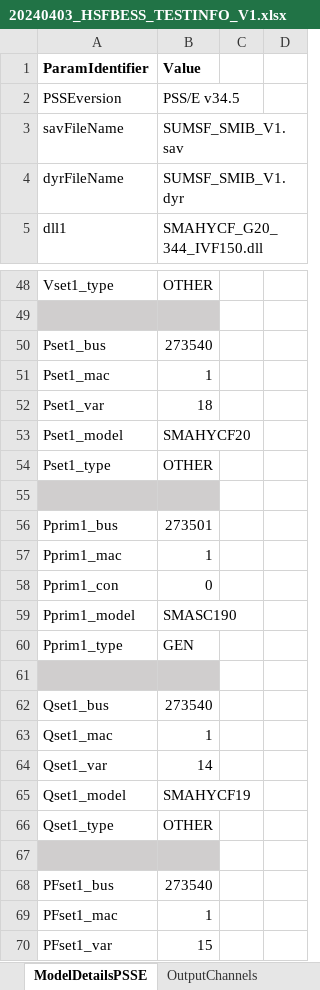
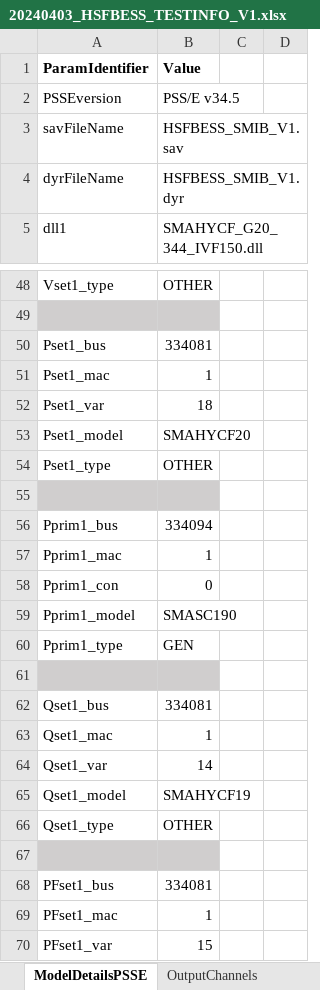
Before and after one commit to Mojtaba-jabbarii/HorshamLatest, an Excel workbook: test_scenario_definitions/20240403_HSFBESS_TESTINFO_V1.xlsx, sheet ModelDetailsPSSE, drawn as a sheet; only a part is shown, gaps mark what is left out; values as stored, in another font and other column widths than the file's, no borders; charts and pictures not drawn; 1 other sheet too large or unreadable and not compared; the diff covers the shown part only; the diff names each change by its address in the sheet, - before the commit and + after, or states it on an @@ line.

```diff
--- a/test_scenario_definitions/20240403_HSFBESS_TESTINFO_V1.xlsx (sheet ModelDetailsPSSE)
+++ b/test_scenario_definitions/20240403_HSFBESS_TESTINFO_V1.xlsx (sheet ModelDetailsPSSE)
-B3 (Value): SUMSF_SMIB_V1.sav
+B3 (Value): HSFBESS_SMIB_V1.sav
-B4 (Value): SUMSF_SMIB_V1.dyr
+B4 (Value): HSFBESS_SMIB_V1.dyr
-B50 (Value): 273540
+B50 (Value): 334081
-B56 (Value): 273501
+B56 (Value): 334094
-B62 (Value): 273540
+B62 (Value): 334081
-B68 (Value): 273540
+B68 (Value): 334081
```
Also changed, not shown: 21 edited cells elsewhere in this sheet, sheet OutputChannels, charts or pictures, 3 other files.
